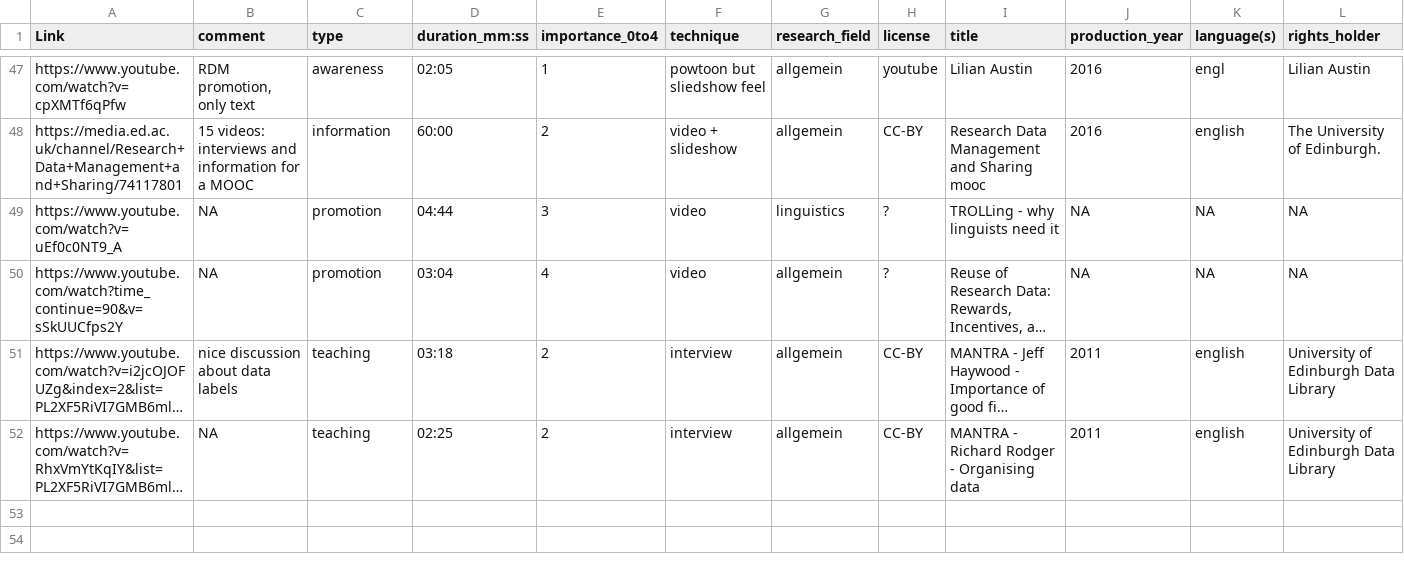
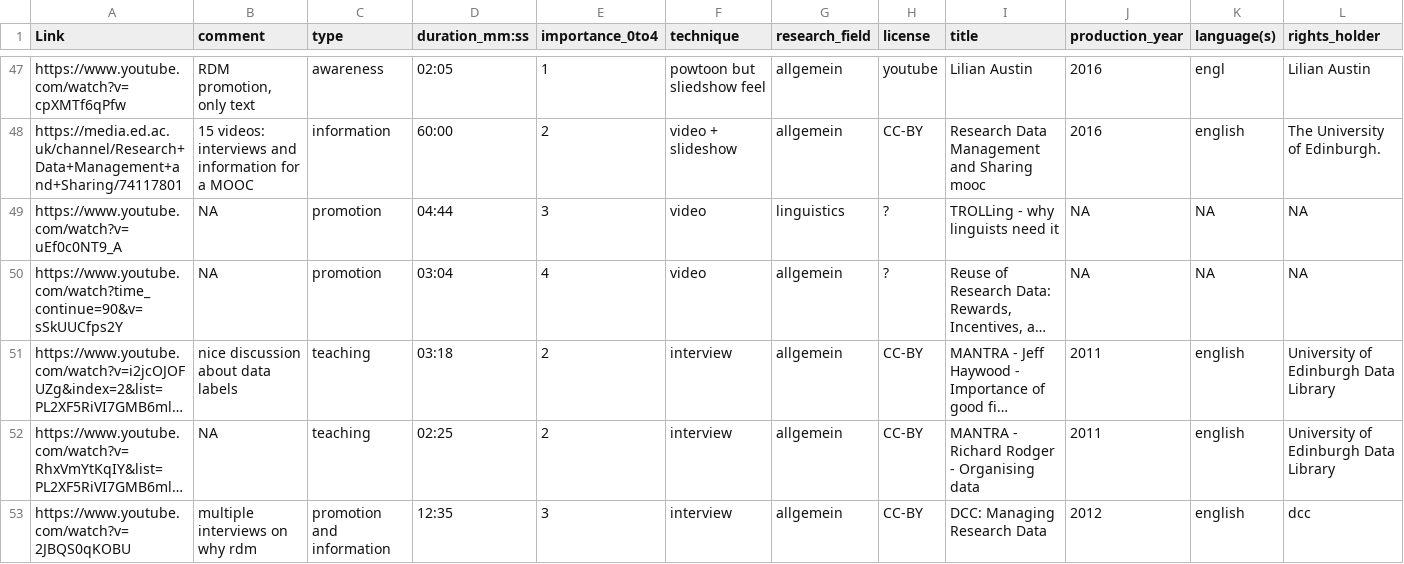
Before and after one commit to open-science-promoters/RDM-promotion, a CSV file: website_build/static/material/ggsheet_list.csv, drawn as a sheet; only a part is shown, gaps mark what is left out; long unchanged cells end in …; rows hold the shown columns only; the diff names each change by its address in the sheet, - before the commit and + after, or states it on an @@ line.

```diff
--- a/website_build/static/material/ggsheet_list.csv
+++ b/website_build/static/material/ggsheet_list.csv
+row 53: https://www.youtube.com/watch?v=2JBQS0qKOBU | multiple interviews on why rdm | promotion and information | 12:35 | 3 | interview | allgemein | CC-BY | DCC: Managing Research Data | 2012 | english | dcc
```
Also changed, not shown: 4 other files.
